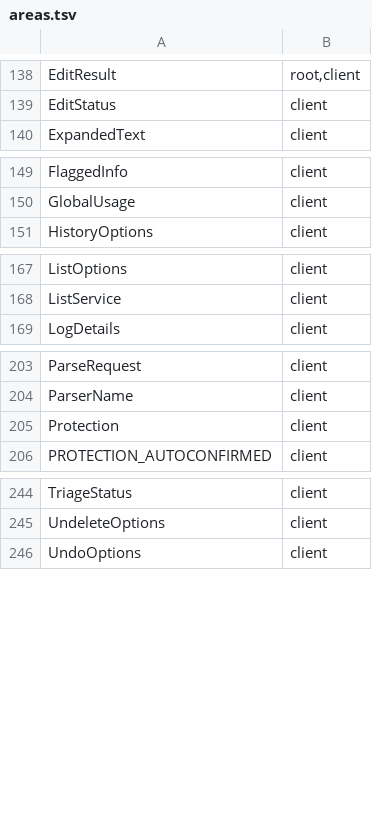
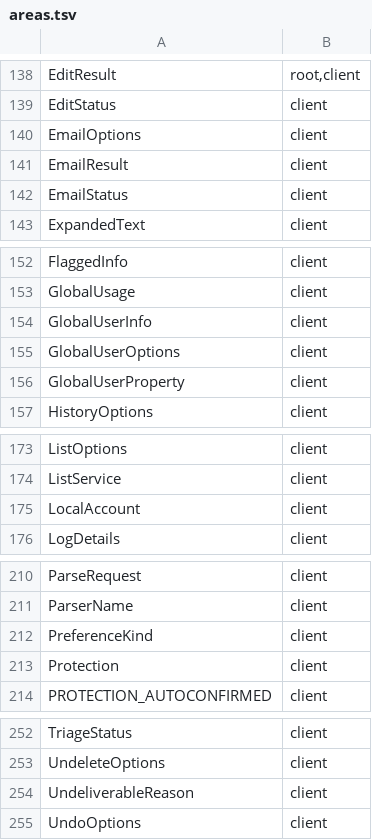
Before and after one commit to fenakhay/kwikibot, a TSV file: kwikibot-js/api/areas.tsv, drawn as a sheet; only a part is shown, gaps mark what is left out; the diff names each change by its address in the sheet, - before the commit and + after, or states it on an @@ line.

Commit message:
feat(client): read the server's time and global accounts, set preferences and email users

```diff
--- a/kwikibot-js/api/areas.tsv
+++ b/kwikibot-js/api/areas.tsv
+row 140: EmailOptions | client
+row 141: EmailResult | client
+row 142: EmailStatus | client
+row 154: GlobalUserInfo | client
+row 155: GlobalUserOptions | client
+row 156: GlobalUserProperty | client
+row 175: LocalAccount | client
+row 212: PreferenceKind | client
+row 254: UndeliverableReason | client
```
Also changed, not shown: 38 other files.
